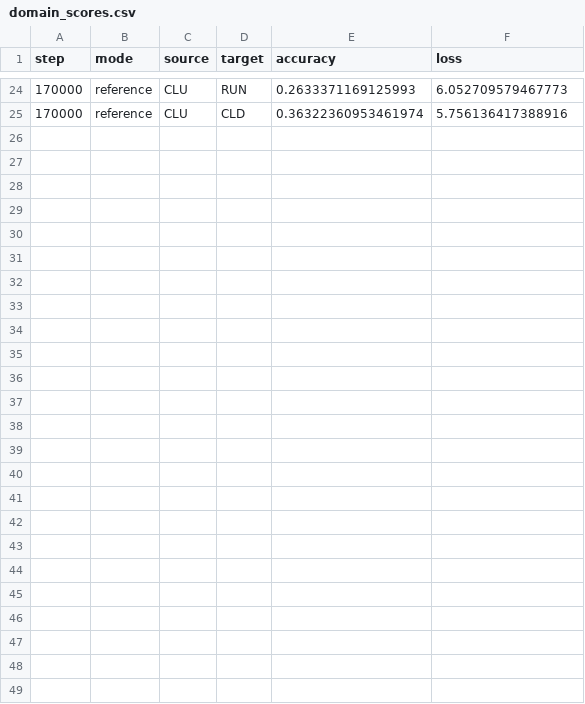
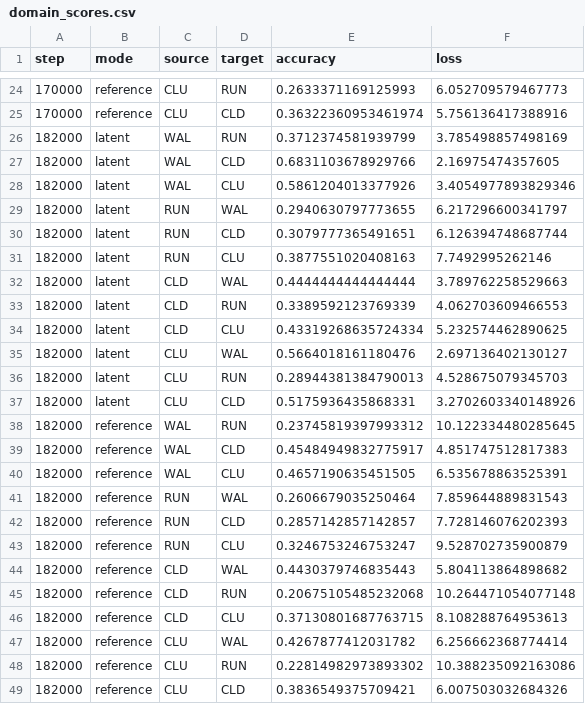
Before and after one commit to Cirins/TimeSeries_StarGAN, a CSV file: expr_realworld/eval/domain_scores.csv, drawn as a sheet; only a part is shown, gaps mark what is left out; the diff names each change by its address in the sheet, - before the commit and + after, or states it on an @@ line.

```diff
--- a/expr_realworld/eval/domain_scores.csv
+++ b/expr_realworld/eval/domain_scores.csv
+row 26: 182000 | latent | WAL | RUN | 0.3712374581939799 | 3.785498857498169
+row 27: 182000 | latent | WAL | CLD | 0.6831103678929766 | 2.16975474357605
+row 28: 182000 | latent | WAL | CLU | 0.5861204013377926 | 3.4054977893829346
+row 29: 182000 | latent | RUN | WAL | 0.2940630797773655 | 6.217296600341797
+row 30: 182000 | latent | RUN | CLD | 0.3079777365491651 | 6.126394748687744
+row 31: 182000 | latent | RUN | CLU | 0.3877551020408163 | 7.7492995262146
+row 32: 182000 | latent | CLD | WAL | 0.4444444444444444 | 3.789762258529663
+row 33: 182000 | latent | CLD | RUN | 0.3389592123769339 | 4.062703609466553
+row 34: 182000 | latent | CLD | CLU | 0.43319268635724334 | 5.232574462890625
+row 35: 182000 | latent | CLU | WAL | 0.5664018161180476 | 2.697136402130127
+row 36: 182000 | latent | CLU | RUN | 0.28944381384790013 | 4.528675079345703
+row 37: 182000 | latent | CLU | CLD | 0.5175936435868331 | 3.2702603340148926
+row 38: 182000 | reference | WAL | RUN | 0.23745819397993312 | 10.122334480285645
+row 39: 182000 | reference | WAL | CLD | 0.45484949832775917 | 4.851747512817383
+row 40: 182000 | reference | WAL | CLU | 0.4657190635451505 | 6.535678863525391
+row 41: 182000 | reference | RUN | WAL | 0.2606679035250464 | 7.859644889831543
+row 42: 182000 | reference | RUN | CLD | 0.2857142857142857 | 7.728146076202393
+row 43: 182000 | reference | RUN | CLU | 0.3246753246753247 | 9.528702735900879
+row 44: 182000 | reference | CLD | WAL | 0.4430379746835443 | 5.804113864898682
+row 45: 182000 | reference | CLD | RUN | 0.20675105485232068 | 10.264471054077148
+row 46: 182000 | reference | CLD | CLU | 0.37130801687763715 | 8.108288764953613
+row 47: 182000 | reference | CLU | WAL | 0.4267877412031782 | 6.256662368774414
+row 48: 182000 | reference | CLU | RUN | 0.22814982973893302 | 10.388235092163086
+row 49: 182000 | reference | CLU | CLD | 0.3836549375709421 | 6.007503032684326
```
Also changed, not shown: expr_cwru/eval/TSTR_scores.csv, expr_cwru/eval/domain_scores.csv, 36 other files.
